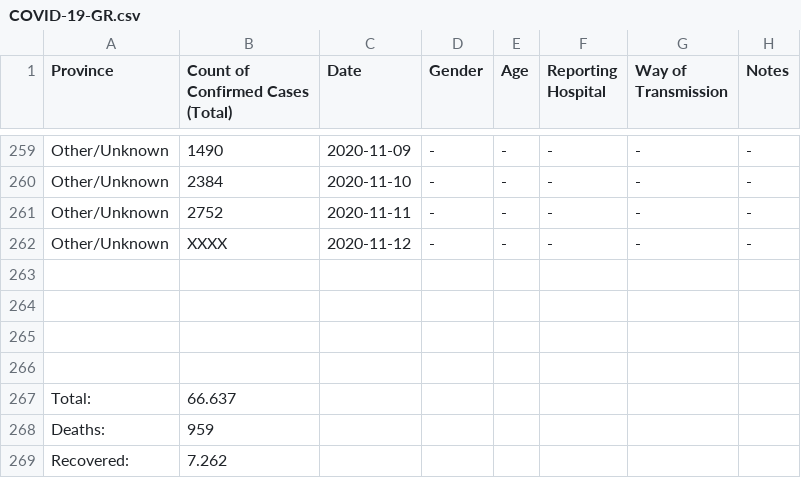
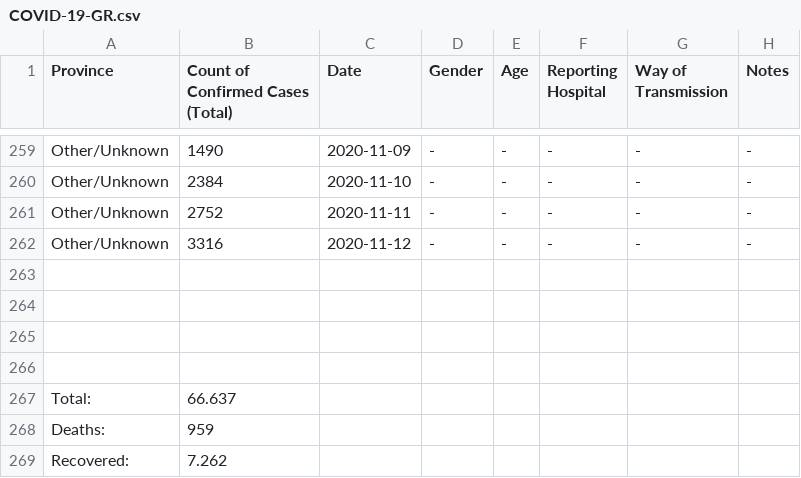
Before and after one commit to Alexandros-Kordatzakis/Greece-COVID-19-Monitoring, a CSV file: COVID-19-GR.csv, drawn as a sheet; only a part is shown, gaps mark what is left out.

Commit message:
UPDATED 2020-11-12

```diff
--- a/COVID-19-GR.csv
+++ b/COVID-19-GR.csv
@@ -261,3 +261,3 @@ Other/Unknown,2384,2020-11-10,-,-,-,-,-
 Other/Unknown,2752,2020-11-11,-,-,-,-,-
-Other/Unknown,XXXX,2020-11-12,-,-,-,-,-
+Other/Unknown,3316,2020-11-12,-,-,-,-,-
 ,,,,,,,
```
